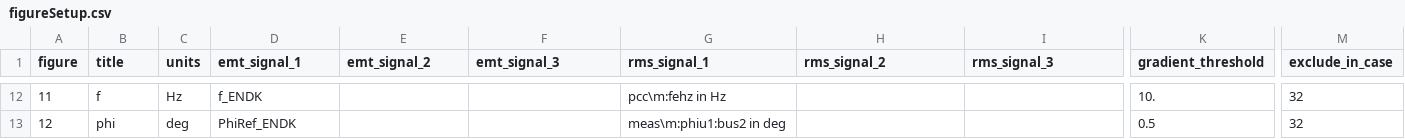
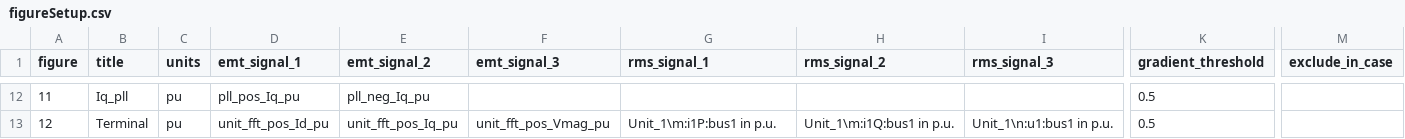
Before and after one commit to Energinet-AIG/MTB, a CSV file: plotter/figureSetup.csv, drawn as a sheet; only a part is shown, gaps mark what is left out; the diff covers the shown part only; the diff names each change by its address in the sheet, - before the commit and + after, or states it on an @@ line.

```diff
--- a/plotter/figureSetup.csv
+++ b/plotter/figureSetup.csv
-B12 (title): f
+B12 (title): Iq_pll
-C12 (units): Hz
+C12 (units): pu
-D12 (emt_signal_1): f_ENDK
+D12 (emt_signal_1): pll_pos_Iq_pu
-E12 (emt_signal_2): (empty)
+E12 (emt_signal_2): pll_neg_Iq_pu
-G12 (rms_signal_1): pcc\m:fehz in Hz
+G12 (rms_signal_1): (empty)
-K12 (gradient_threshold): 10.
+K12 (gradient_threshold): 0.5
-M12:M13 (exclude_in_case): 32
+M12:M13 (exclude_in_case): (empty)
-B13 (title): phi
+B13 (title): Terminal
-C13 (units): deg
+C13 (units): pu
-D13 (emt_signal_1): PhiRef_ENDK
+D13 (emt_signal_1): unit_fft_pos_Id_pu
-E13 (emt_signal_2): (empty)
+E13 (emt_signal_2): unit_fft_pos_Iq_pu
-F13 (emt_signal_3): (empty)
+F13 (emt_signal_3): unit_fft_pos_Vmag_pu
-G13 (rms_signal_1): meas\m:phiu1:bus2 in deg
+G13 (rms_signal_1): Unit_1\m:i1P:bus1 in p.u.
-H13 (rms_signal_2): (empty)
+H13 (rms_signal_2): Unit_1\m:i1Q:bus1 in p.u.
-I13 (rms_signal_3): (empty)
+I13 (rms_signal_3): Unit_1\n:u1:bus1 in p.u.
```
Also changed, not shown: 60 edited cells elsewhere in this file, 1 other file.
